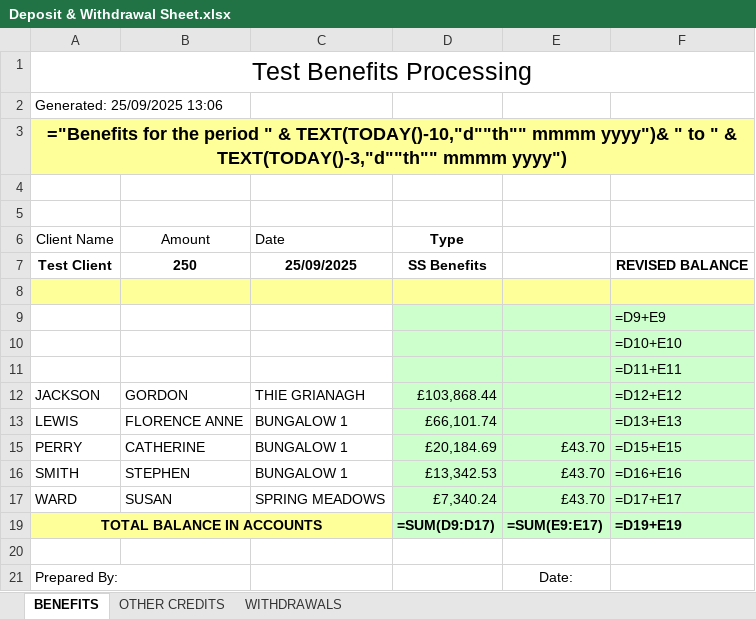
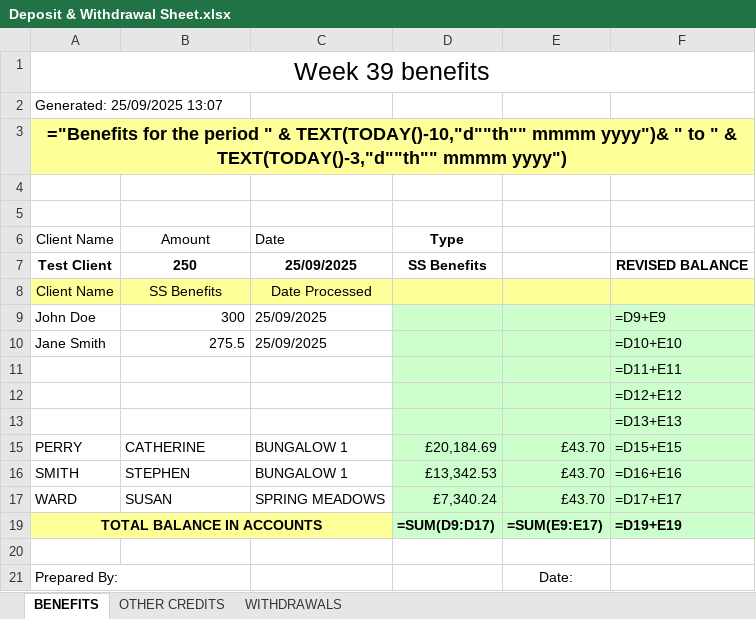
Before and after one commit to Lundon-Robinson/LDCC1, an Excel workbook: Deposit & Withdrawal Sheet.xlsx, sheet BENEFITS, drawn as a sheet; only a part is shown; values as stored, in another font and other column widths than the file's, no borders; formulas without a stored value are shown as written; removed rows and columns are numbered as before the commit, all else as after; the diff names each change by its address in the sheet, - before the commit and + after, or states it on an @@ line.

```diff
--- a/Deposit & Withdrawal Sheet.xlsx (sheet BENEFITS)
+++ b/Deposit & Withdrawal Sheet.xlsx (sheet BENEFITS)
-A1: Test Benefits Processing
+A1: Week 39 benefits
-A2: Generated: 25/09/2025 13:06
+A2: Generated: 25/09/2025 13:07
-row 8: (empty)
+row 8: Client Name | SS Benefits | Date Processed
-row 9:  |  |  |  |  | =D9+E9
-row 10:  |  |  |  |  | =D10+E10
+row 9: John Doe | 300 | 25/09/2025 |  |  | =D9+E9
+row 10: Jane Smith | 275.5 | 25/09/2025 |  |  | =D10+E10
-row 12: JACKSON | GORDON | THIE GRIANAGH | £103,868.44 |  | =D12+E12
-row 13: LEWIS | FLORENCE ANNE | BUNGALOW 1 | £66,101.74 |  | =D13+E13
+row 12:  |  |  |  |  | =D12+E12
+row 13:  |  |  |  |  | =D13+E13
```
Also changed, not shown: hidden cells, Client Funds spreadsheet.xlsx.
